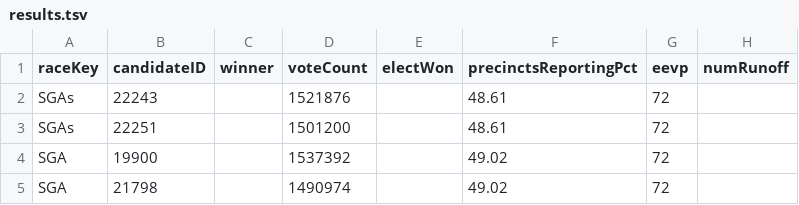
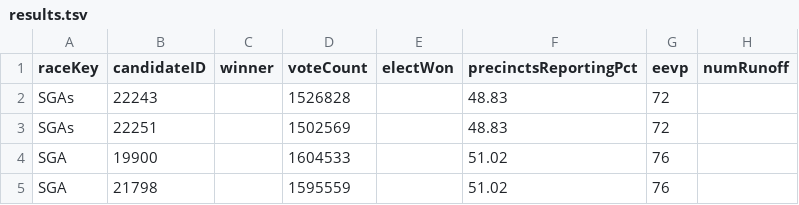
Before and after one commit to ericpp/georgia-runoff-data-2021, a TSV file: Bloomberg/results.tsv, drawn as a sheet.

Commit message:
Bloomberg/GA-results.tsv Bloomberg/results.tsv Politico/sen.json Politico/senSpecial.json log.txt

```diff
--- a/Bloomberg/results.tsv
+++ b/Bloomberg/results.tsv
@@ -1,5 +1,5 @@
 raceKey	candidateID	winner	voteCount	electWon	precinctsReportingPct	eevp	numRunoff
-SGAs	22243		1521876		48.61	72	
-SGAs	22251		1501200		48.61	72	
-SGA	19900		1537392		49.02	72	
-SGA	21798		1490974		49.02	72	
+SGAs	22243		1526828		48.83	72	
+SGAs	22251		1502569		48.83	72	
+SGA	19900		1604533		51.02	76	
+SGA	21798		1595559		51.02	76	
```
Also changed, not shown: Bloomberg/GA-results.tsv, 3 other files.
